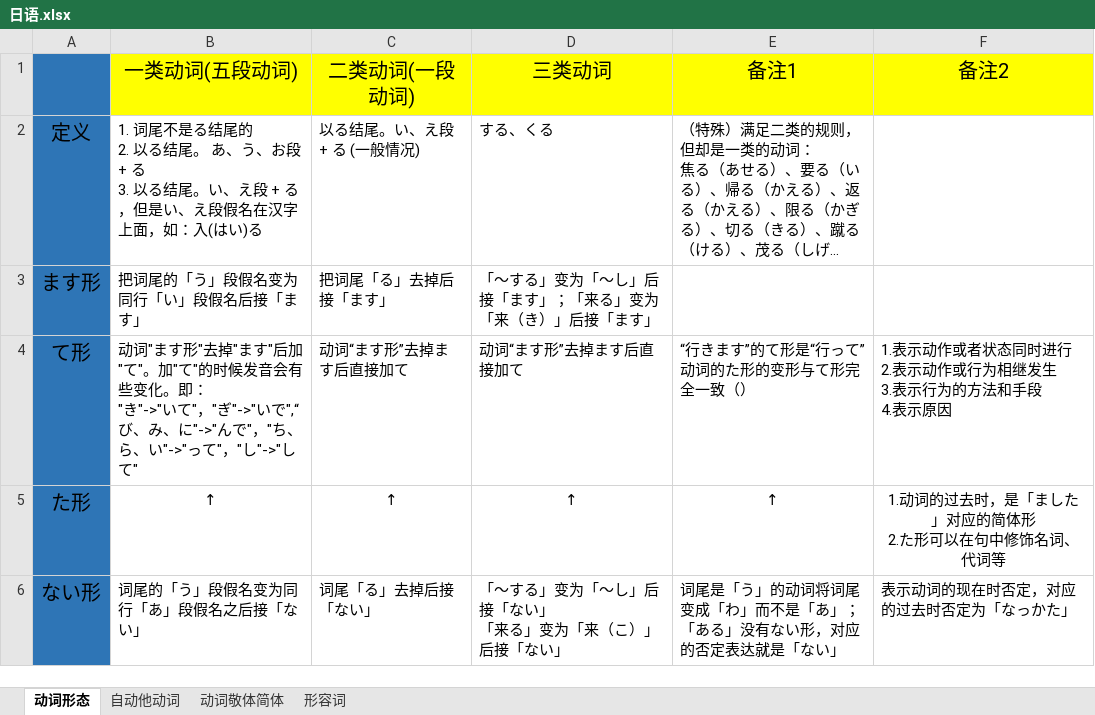
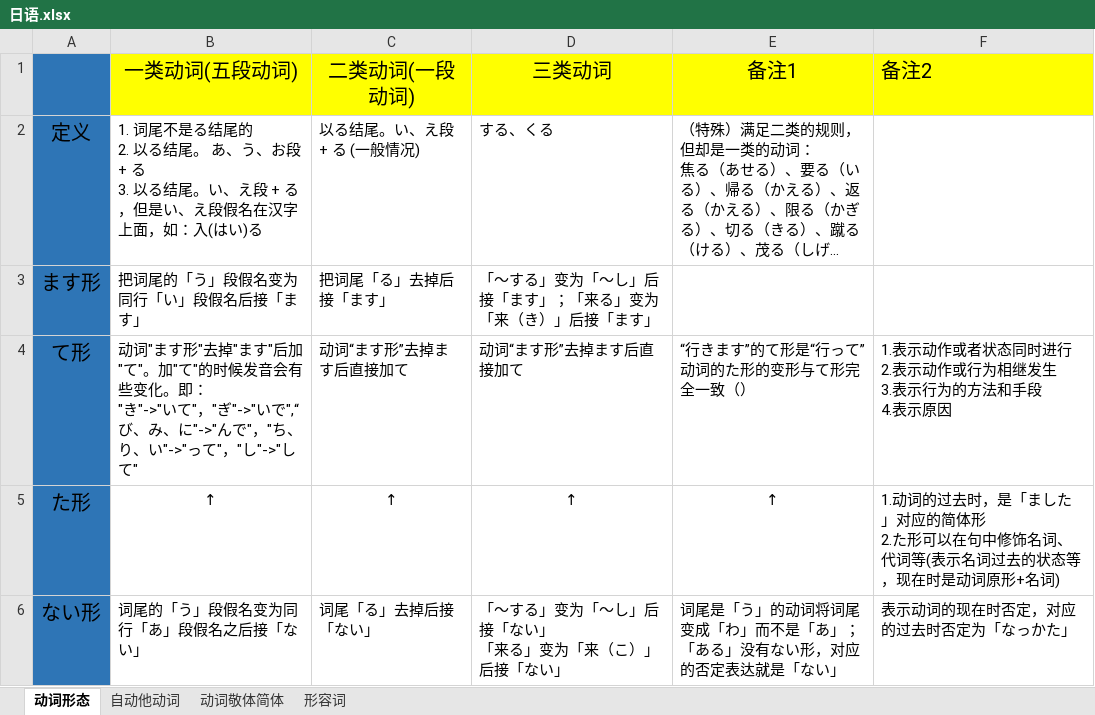
Before and after one commit to SimKon/Documents, an Excel workbook: 日语.xlsx, sheet 动词形态, drawn as a sheet; long unchanged cells end in …; values as stored, in another font and other column widths than the file's, no borders; the diff names each change by its address in the sheet, - before the commit and + after, or states it on an @@ line.

Commit message:
Error Fix

```diff
--- a/日语.xlsx (sheet 动词形态)
+++ b/日语.xlsx (sheet 动词形态)
-F1 alignment: center
+F1 alignment: left
-B4 (一类动词(五段动词)): …，"ち、ら、い"->"っ…
+B4 (一类动词(五段动词)): …，"ち、り、い"->"っ…
-F5 (备注2): …、代词等
+F5 (备注2): …、代词等(表示名词过去的状态等，现在时是动词原形+名词)
-F5 alignment: center
+F5 alignment: left
```
